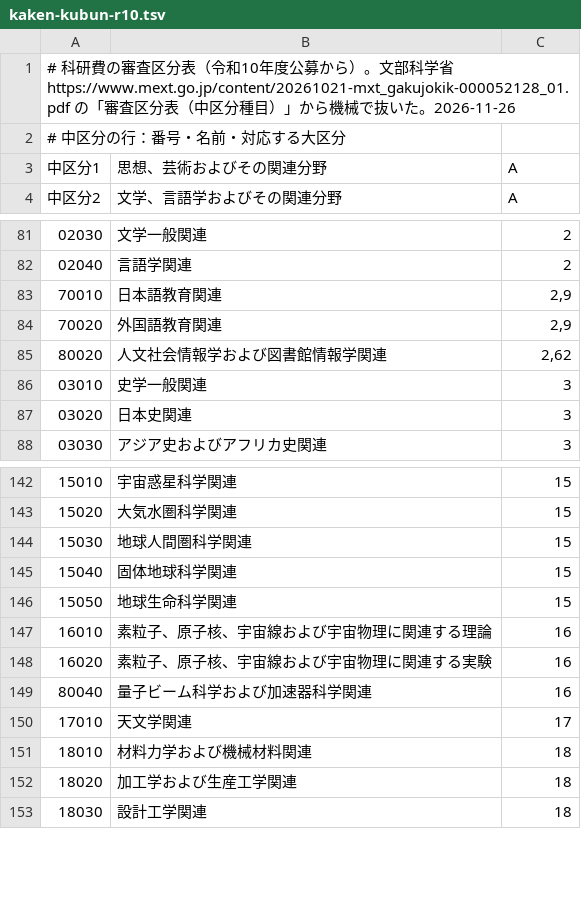
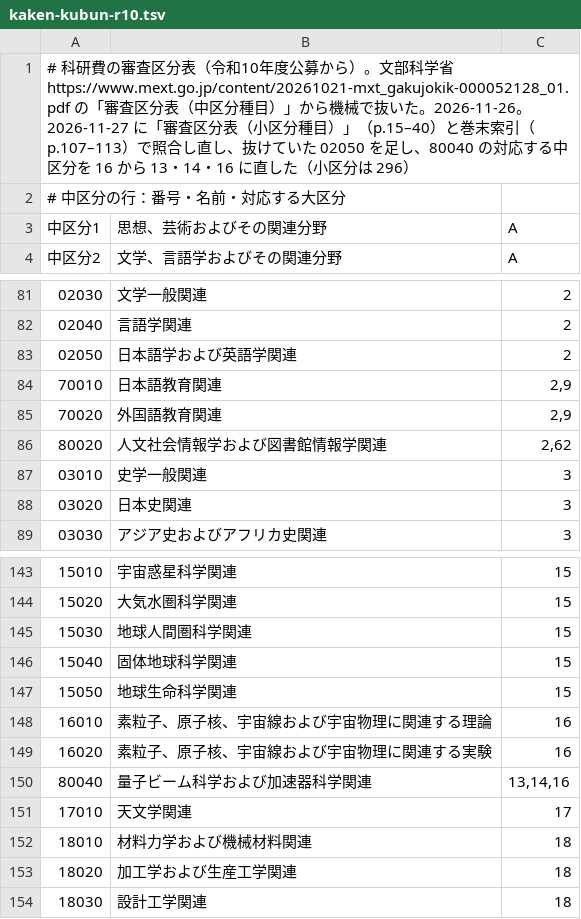
Before and after one commit to uminomae/project-design-theory, a TSV file: docs/release-stages/kaken-kubun-r10.tsv, drawn as a sheet; only a part is shown, gaps mark what is left out.

```diff
--- a/docs/release-stages/kaken-kubun-r10.tsv
+++ b/docs/release-stages/kaken-kubun-r10.tsv
@@ -1,2 +1,2 @@
-# 科研費の審査区分表（令和10年度公募から）。文部科学省 https://www.mext.go.jp/content/20261021-mxt_gakujokik-000052128_01.pdf の「審査区分表（中区分種目）」から機械で抜いた。2026-11-26
+# 科研費の審査区分表（令和10年度公募から）。文部科学省 https://www.mext.go.jp/content/20261021-mxt_gakujokik-000052128_01.pdf の「審査区分表（中区分種目）」から機械で抜いた。2026-11-26。2026-11-27 に「審査区分表（小区分種目）」（p.15–40）と巻末索引（p.107–113）で照合し直し、抜けていた 02050 を足し、80040 の対応する中区分を 16 から 13・14・16 に直した（小区分は 296）
 # 中区分の行：番号・名前・対応する大区分
@@ -82,2 +82,3 @@
 02040	言語学関連	2
+02050	日本語学および英語学関連	2
 70010	日本語教育関連	2,9
@@ -148,3 +149,3 @@
 16020	素粒子、原子核、宇宙線および宇宙物理に関連する実験	16
-80040	量子ビーム科学および加速器科学関連	16
+80040	量子ビーム科学および加速器科学関連	13,14,16
 17010	天文学関連	17
```
Also changed, not shown: docs/release-stages/kaken-assign.tsv, 8 other files.
